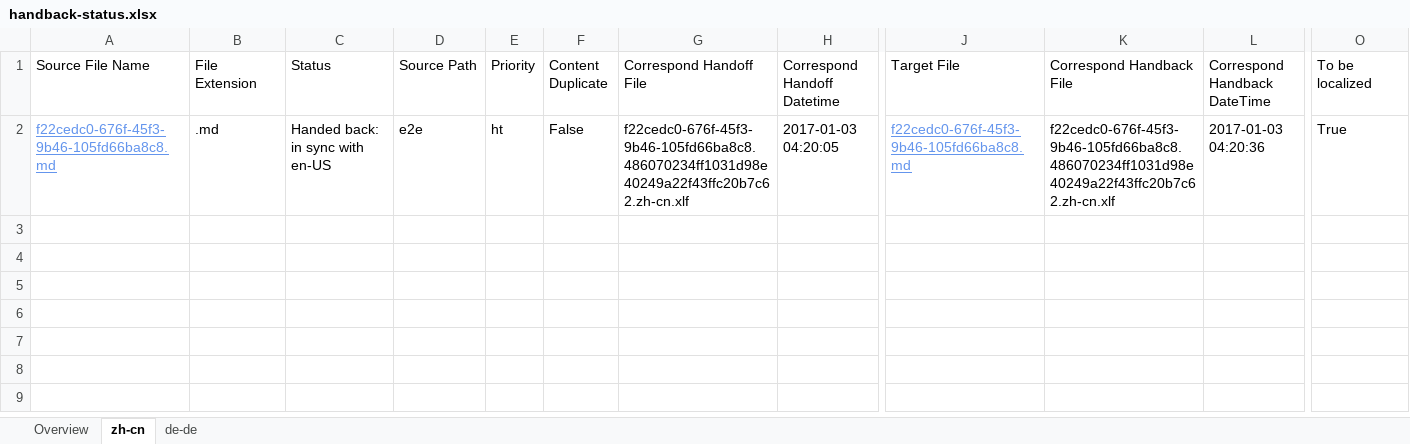
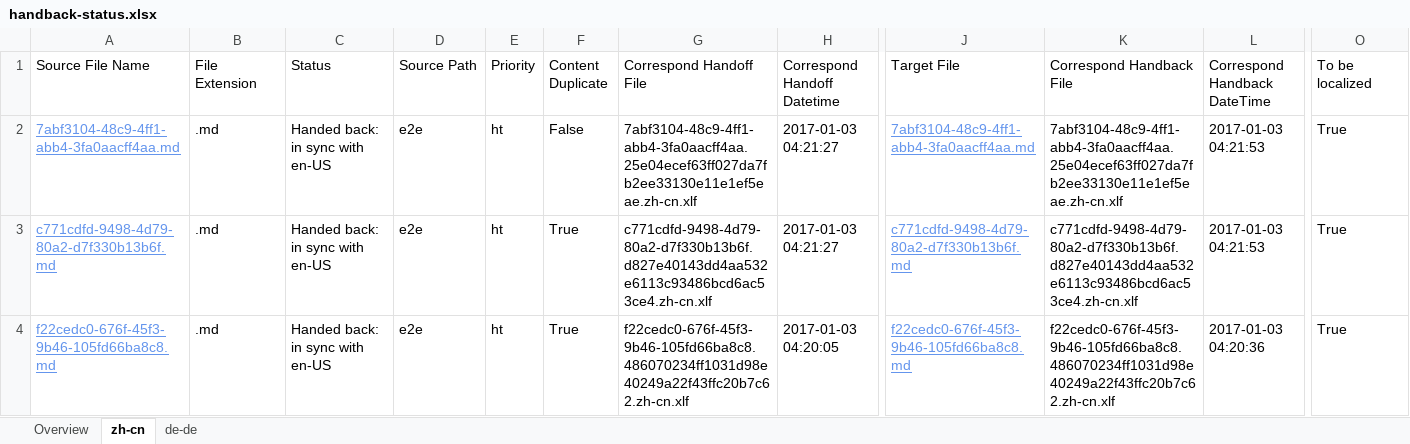
Before and after one commit to OpenLocalizationTestOrg/ol-test1-handback, an Excel workbook: ol-handback/OpenLocalizationTestOrg/ol-test1/ci/handback-status.xlsx, sheet zh-cn, drawn as a sheet; only a part is shown, gaps mark what is left out; values as stored, in another font and other column widths than the file's, no borders; table styles not drawn; addresses are those after the commit; rows hold the shown columns only; the diff names each change by its address in the sheet, - before the commit and + after, or states it on an @@ line.

```diff
--- a/ol-handback/OpenLocalizationTestOrg/ol-test1/ci/handback-status.xlsx (sheet zh-cn)
+++ b/ol-handback/OpenLocalizationTestOrg/ol-test1/ci/handback-status.xlsx (sheet zh-cn)
+row 2: 7abf3104-48c9-4ff1-abb4-3fa0aacff4aa.md | .md | Handed back: in sync with en-US | e2e | ht | False | 7abf3104-48c9-4ff1-abb4-3fa0aacff4aa.25e04ecef63ff027da7fb2ee33130e11e1ef5eae.zh-cn.xlf | 2017-01-03 04:21:27 | 7abf3104-48c9-4ff1-abb4-3fa0aacff4aa.md | 7abf3104-48c9-4ff1-abb4-3fa0aacff4aa.25e04ecef63ff027da7fb2ee33130e11e1ef5eae.zh-cn.xlf | 2017-01-03 04:21:53 | True
+row 3: c771cdfd-9498-4d79-80a2-d7f330b13b6f.md | .md | Handed back: in sync with en-US | e2e | ht | True | c771cdfd-9498-4d79-80a2-d7f330b13b6f.d827e40143dd4aa532e6113c93486bcd6ac53ce4.zh-cn.xlf | 2017-01-03 04:21:27 | c771cdfd-9498-4d79-80a2-d7f330b13b6f.md | c771cdfd-9498-4d79-80a2-d7f330b13b6f.d827e40143dd4aa532e6113c93486bcd6ac53ce4.zh-cn.xlf | 2017-01-03 04:21:53 | True
-F4 (Content Duplicate): False
+F4 (Content Duplicate): True
```
Also changed, not shown: sheet de-de, sheet Overview, ol-handback/OpenLocalizationTestOrg/ol-test1/ci/localization-status.xlsx.
